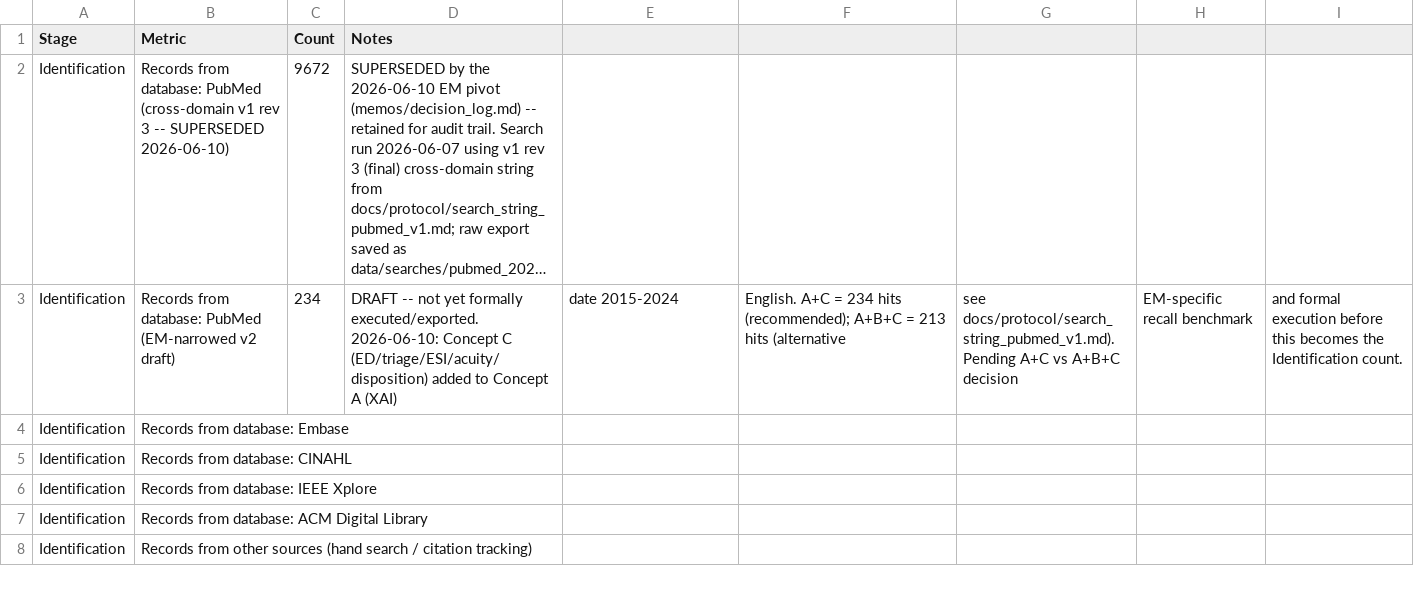
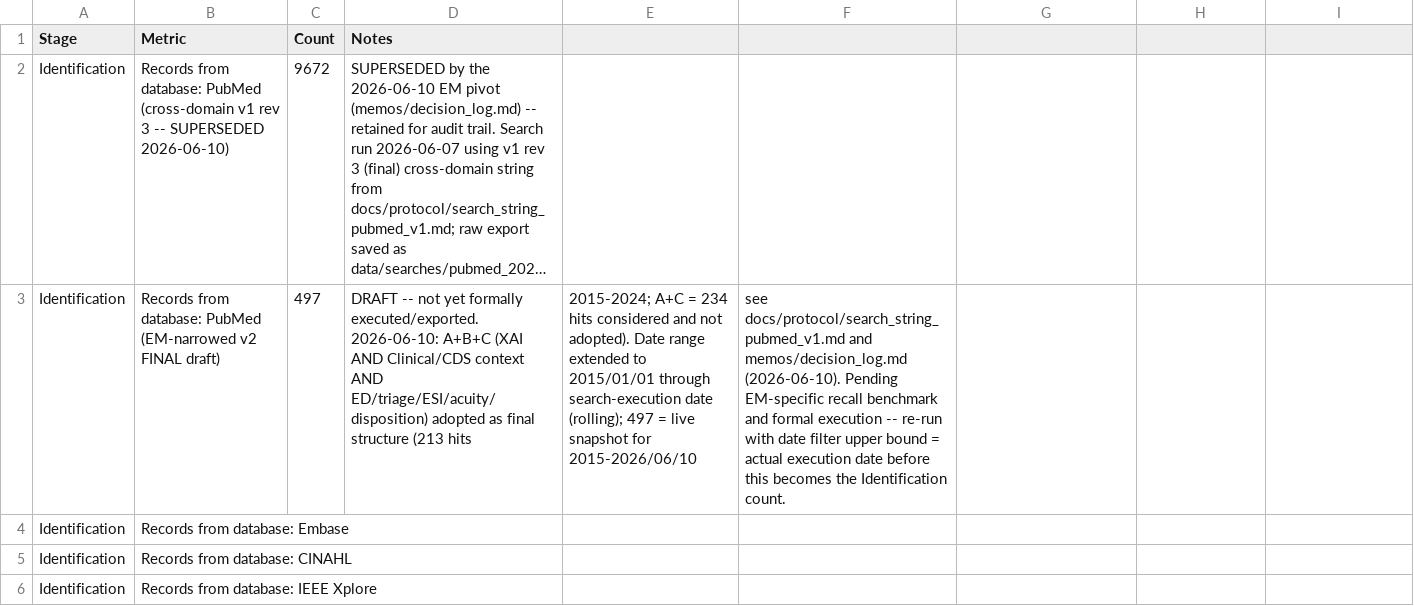
Before and after one commit to anirbanpalDSC/9970_clinical_xai_review, a CSV file: data/screening/prisma_counts.csv, drawn as a sheet; only a part is shown; the shorter side is filled out with more unchanged rows; long unchanged cells end in …; removed rows and columns are numbered as before the commit, all else as after; the diff names each change by its address in the sheet, - before the commit and + after, or states it on an @@ line.

Commit message:
Finalize PubMed v2 as A+B+C with rolling date range; re-derive Embase/IEEE/ACM (Issue #22)
Adopts A+B+C (213 hits 2015-2024 / 497 hits 2015-2026/06/10) as the final
EM-narrowed PubMed string and extends the date range to 2015 through
search-execution date as a single search, superseding the 2026-06-09
decision to defer 2025+ to a separate update search -- the EM-narrowed
corpus is small enough, and not yet executed, that the prior rationale
(sunk export, 2.3x re-pull, 2-day deadline) no longer applies. Re-derives
Embase/IEEE/ACM translations with Concept C (ED/triage/ESI/acuity/
disposition) and the extended date range, updates prisma_counts.csv and
the OSF preregistration draft accordingly, and removes the temporary
E-utilities query file.

```diff
--- a/data/screening/prisma_counts.csv
+++ b/data/screening/prisma_counts.csv
-row 3: Identification | Records from database: PubMed (EM-narrowed v2 draft) | 234 | DRAFT -- not yet formally executed/exported. 2026-06-10: Concept C (ED/triage/ESI/acuity/disposition) added to Concept A (XAI) | date 2015-2024 | English. A+C = 234 hits (recommended); A+B+C = 213 hits (alternative | see docs/protocol/search_string_pubmed_v1.md). Pending A+C vs A+B+C decision | EM-specific recall benchmark | and formal execution before this becomes the Identification count.
+row 3: Identification | Records from database: PubMed (EM-narrowed v2 FINAL draft) | 497 | DRAFT -- not yet formally executed/exported. 2026-06-10: A+B+C (XAI AND Clinical/CDS context AND ED/triage/ESI/acuity/disposition) adopted as final structure (213 hits | 2015-2024; A+C = 234 hits considered and not adopted). Date range extended to 2015/01/01 through search-execution date (rolling); 497 = live snapshot for 2015-2026/06/10 | see docs/protocol/search_string_pubmed_v1.md and memos/decision_log.md (2026-06-10). Pending EM-specific recall benchmark and formal execution -- re-run with date filter upper bound = actual execution date before this becomes the Identification count.
```
Also changed, not shown: 6 other files.
